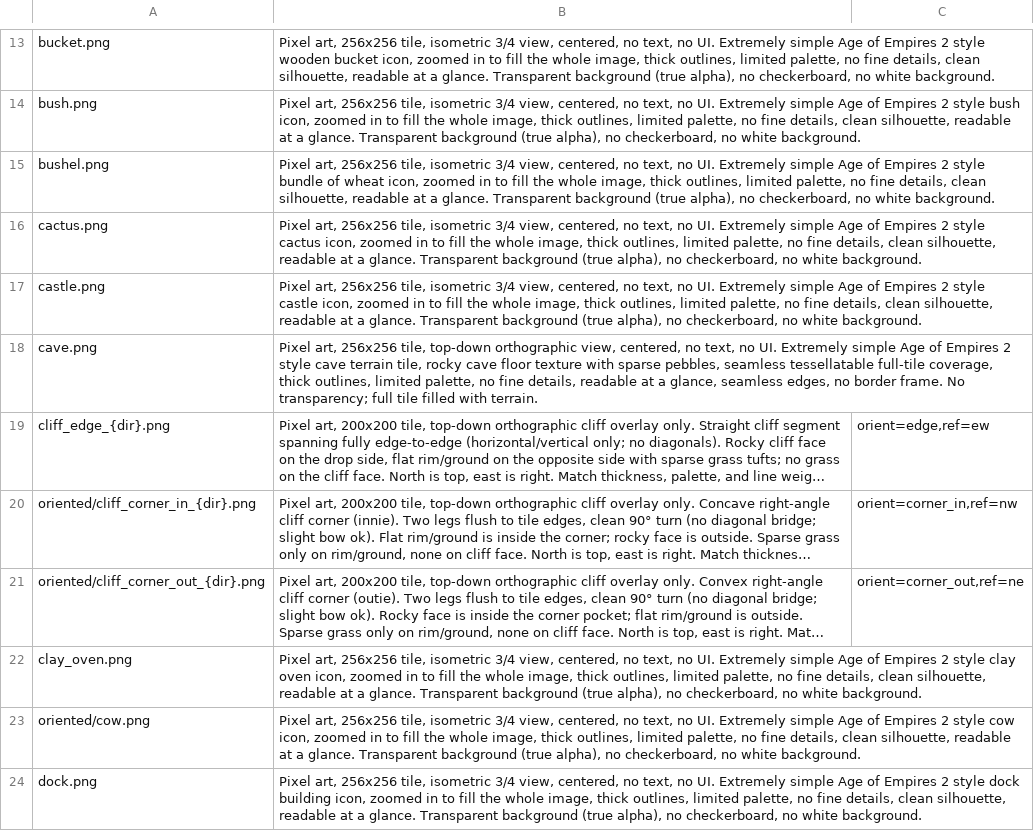
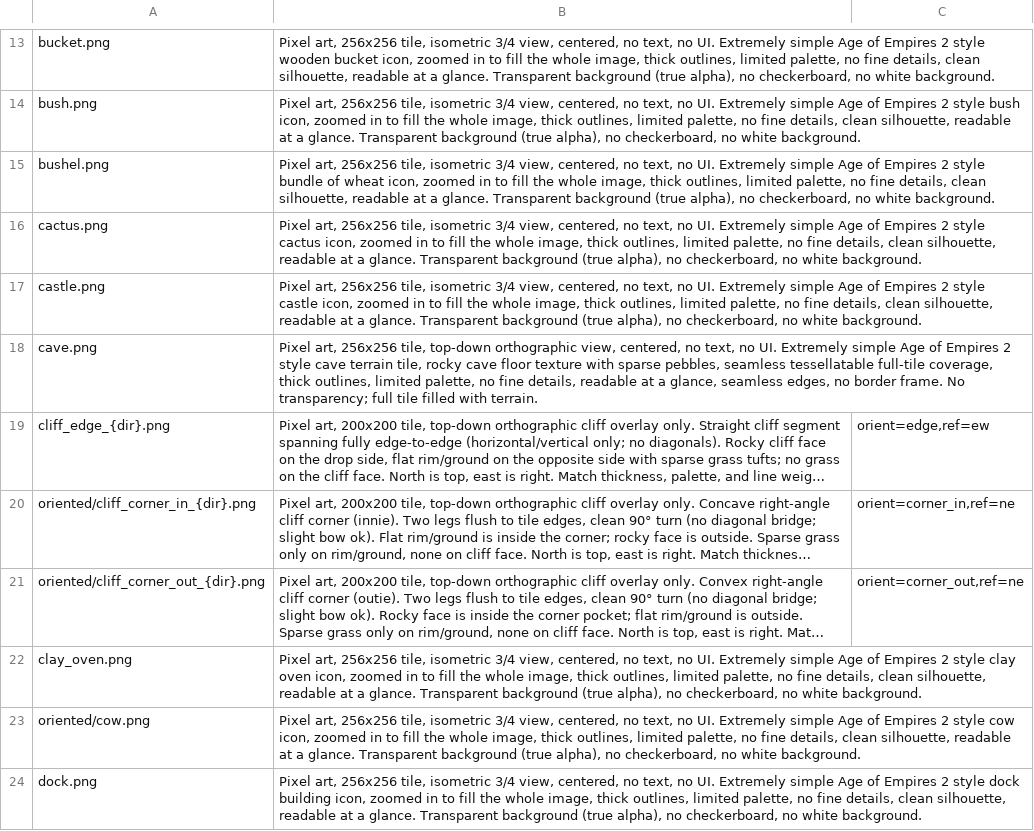
Before and after one commit to Metta-AI/tribal-village, a TSV file: data/prompts/assets.tsv, drawn as a sheet; only a part is shown, gaps mark what is left out; long unchanged cells end in …; the diff names each change by its address in the sheet, - before the commit and + after, or states it on an @@ line.

Commit message:
Fix cliff prompt orientation and flips

```diff
--- a/data/prompts/assets.tsv
+++ b/data/prompts/assets.tsv
-C20: orient=corner_in,ref=nw
+C20: orient=corner_in,ref=ne
```
Also changed, not shown: 13 other files.
